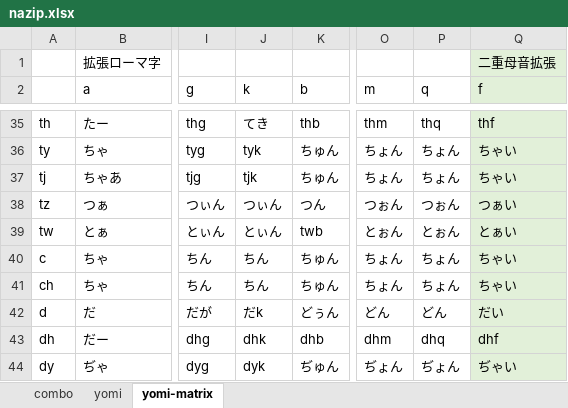
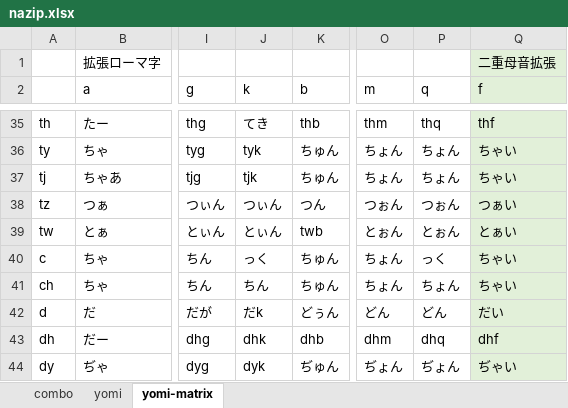
Before and after one commit to rytzk/SharePool, an Excel workbook: nazip.xlsx, sheet yomi-matrix, drawn as a sheet; only a part is shown, gaps mark what is left out; values as stored, in another font and other column widths than the file's, no borders; conditional formats not drawn; the diff names each change by its address in the sheet, - before the commit and + after, or states it on an @@ line.

```diff
--- a/nazip.xlsx (sheet yomi-matrix)
+++ b/nazip.xlsx (sheet yomi-matrix)
-J40 (k): ちん
+J40 (k): っく
-P40 (q): ちょん
+P40 (q): っく
```
Also changed, not shown: sheet yomi, 1 other file.
